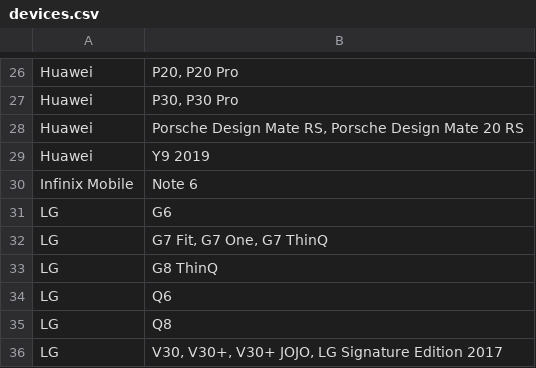
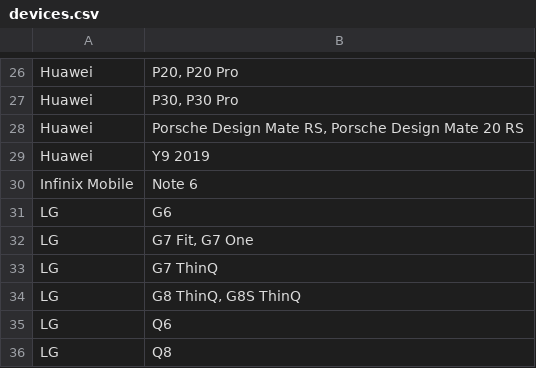
Before and after one commit to androidtrackers/arcore-devices, a CSV file: devices.csv, drawn as a sheet; only a part is shown, gaps mark what is left out; the shorter side is filled out with more unchanged rows; the diff covers the shown part only.

```diff
--- a/devices.csv
+++ b/devices.csv
@@ -31,4 +31,5 @@ Infinix Mobile;Note 6
 LG;G6
-LG;G7 Fit, G7 One, G7 ThinQ
-LG;G8 ThinQ
+LG;G7 Fit, G7 One
+LG;G7 ThinQ
+LG;G8 ThinQ, G8S ThinQ
 LG;Q6
```
Also changed, not shown: 7 added rows, 1 removed row and 2 edited cells elsewhere in this file, 1 other file.
